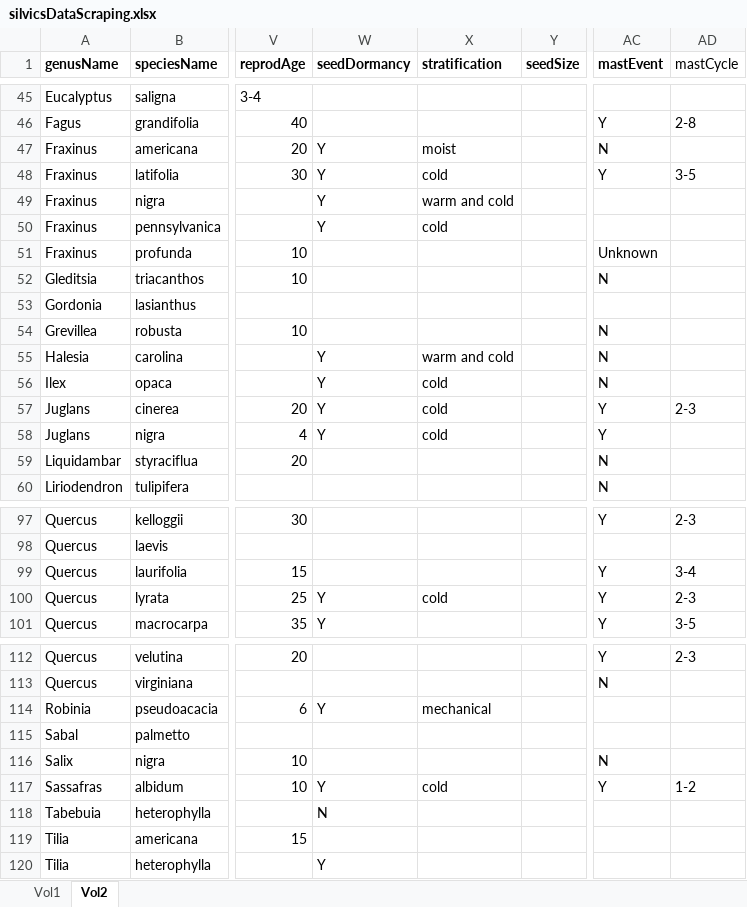
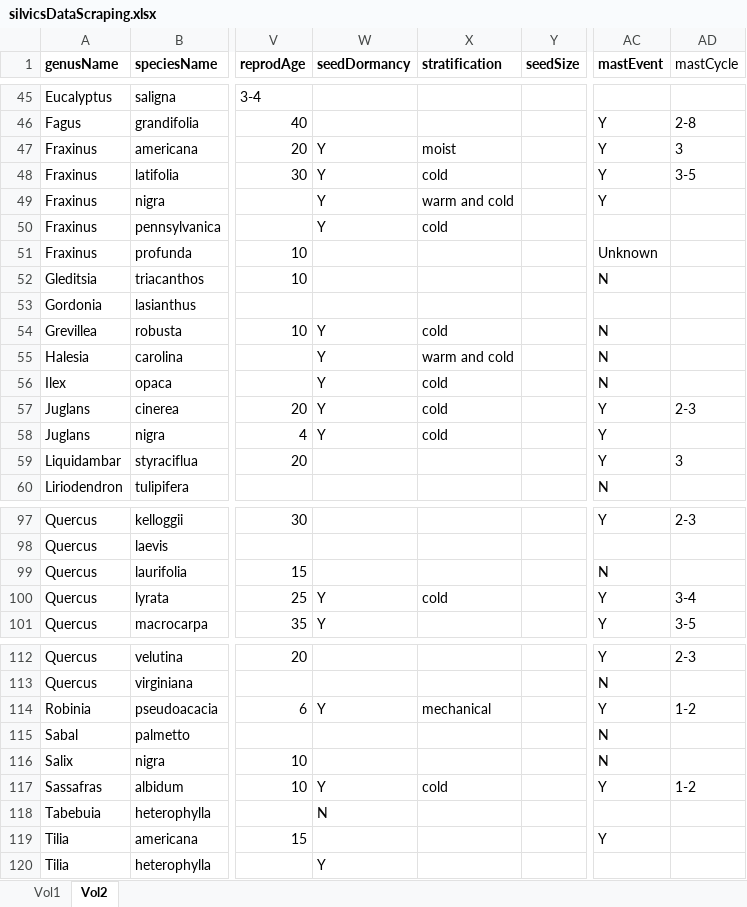
Before and after one commit to wangxm-forest/mast_trait, an Excel workbook: Data/silvicsDataScraping.xlsx, sheet Vol2, drawn as a sheet; only a part is shown, gaps mark what is left out; values as stored, in another font and other column widths than the file's, no borders; the diff covers the shown part only; the diff names each change by its address in the sheet, - before the commit and + after, or states it on an @@ line.

```diff
--- a/Data/silvicsDataScraping.xlsx (sheet Vol2)
+++ b/Data/silvicsDataScraping.xlsx (sheet Vol2)
-AC47 (mastEvent): N
+AC47 (mastEvent): Y
-AD47 (mastCycle): (empty)
+AD47 (mastCycle): 3
-AC49 (mastEvent): (empty)
+AC49 (mastEvent): Y
-W54 (seedDormancy): (empty)
+W54 (seedDormancy): Y
-X54 (stratification): (empty)
+X54 (stratification): cold
-AC59 (mastEvent): N
+AC59 (mastEvent): Y
-AD59 (mastCycle): (empty)
+AD59 (mastCycle): 3
-AC99 (mastEvent): Y
+AC99 (mastEvent): N
-AD99 (mastCycle): 3-4
+AD99 (mastCycle): (empty)
-AD100 (mastCycle): 2-3
+AD100 (mastCycle): 3-4
-AC114 (mastEvent): (empty)
+AC114 (mastEvent): Y
-AD114 (mastCycle): (empty)
+AD114 (mastCycle): 1-2
-AC115 (mastEvent): (empty)
+AC115 (mastEvent): N
-AC119 (mastEvent): (empty)
+AC119 (mastEvent): Y
```
Also changed, not shown: 8 edited cells elsewhere in this sheet, 5 other files.
